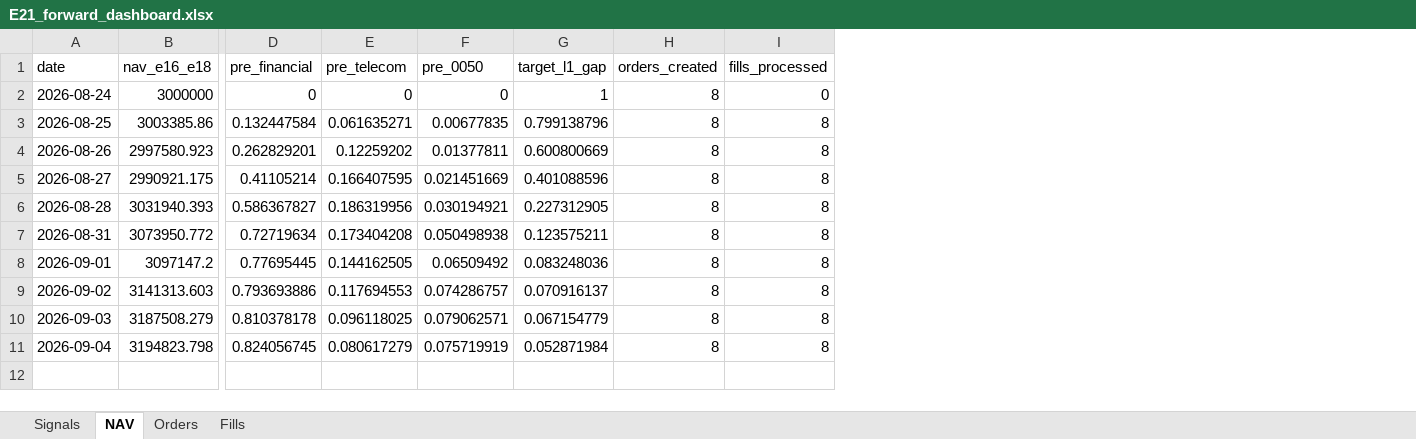
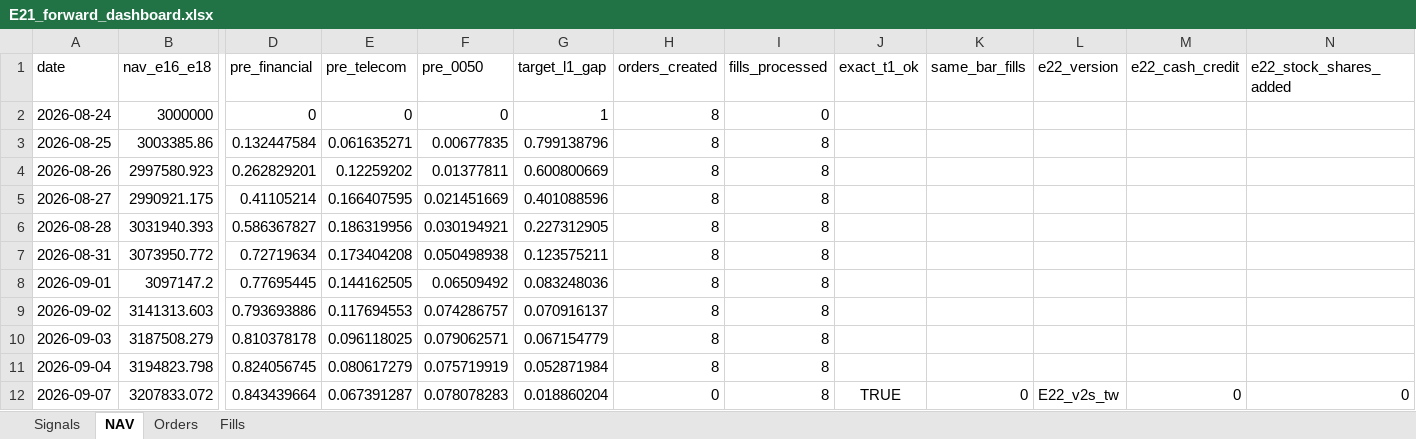
Before and after one commit to megasoma12002/v412d-data-bridge, an Excel workbook: forward/e21/E21_forward_dashboard.xlsx, sheet NAV, drawn as a sheet; only a part is shown, gaps mark what is left out; values as stored, in another font and other column widths than the file's, no borders; rows hold the shown columns only; the diff names each change by its address in the sheet, - before the commit and + after, or states it on an @@ line.

```diff
--- a/forward/e21/E21_forward_dashboard.xlsx (sheet NAV)
+++ b/forward/e21/E21_forward_dashboard.xlsx (sheet NAV)
+column J (exact_t1_ok), empty
+column K (same_bar_fills), empty
+column L (e22_version), empty
+column M (e22_cash_credit), empty
+column N (e22_stock_shares_added), empty
+row 12: 2026-09-07 | 3207833.072 | 0.843439664 | 0.067391287 | 0.078078283 | 0.018860204 | 0 | 8 | TRUE | 0 | E22_v2s_tw | 0 | 0
```
Also changed, not shown: sheet Fills, sheet Signals, 38 other files.
